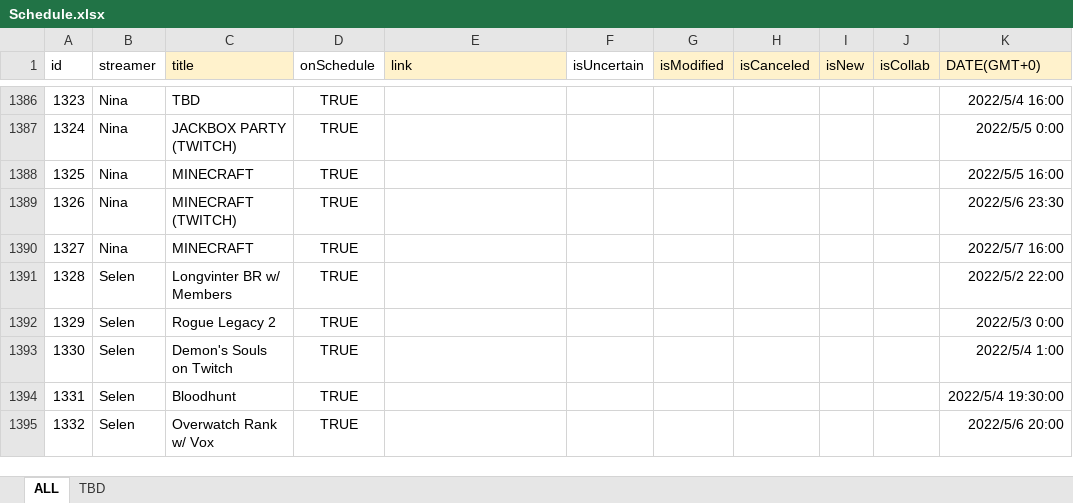
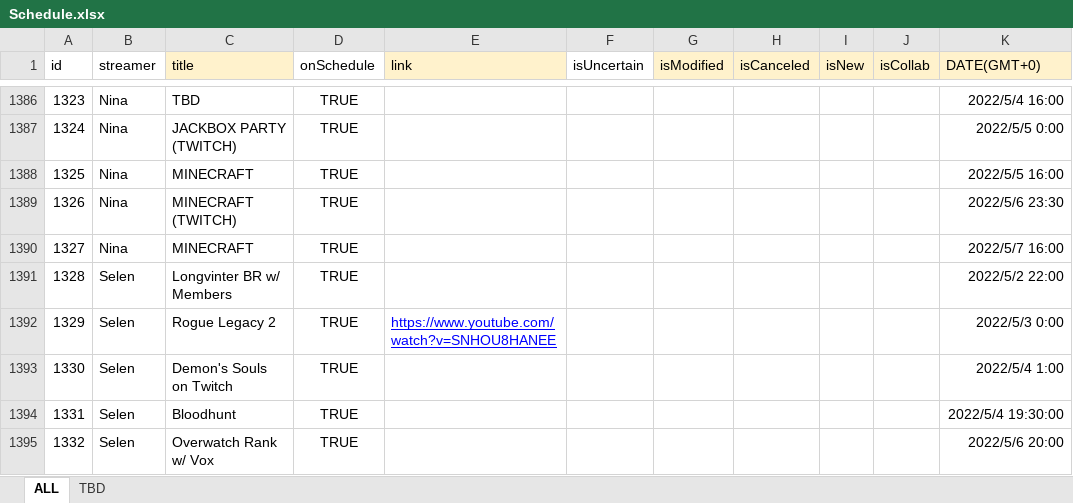
Before and after one commit to v4724/nijisanji-schedule, an Excel workbook: docs/assets/docs/Schedule.xlsx, sheet ALL, drawn as a sheet; only a part is shown, gaps mark what is left out; values as stored, in another font and other column widths than the file's, no borders; charts and pictures not drawn; the diff covers the shown part only; the diff names each change by its address in the sheet, - before the commit and + after, or states it on an @@ line.

```diff
--- a/docs/assets/docs/Schedule.xlsx (sheet ALL)
+++ b/docs/assets/docs/Schedule.xlsx (sheet ALL)
-E1392 (link): (empty)
+E1392 (link): https://www.youtube.com/watch?v=SNHOU8HANEE
```
Also changed, not shown: 26 added rows, 3 removed rows and 17 edited cells elsewhere in this sheet, formulas that keep their value, src/assets/docs/Schedule.xlsx, 6 other files.
